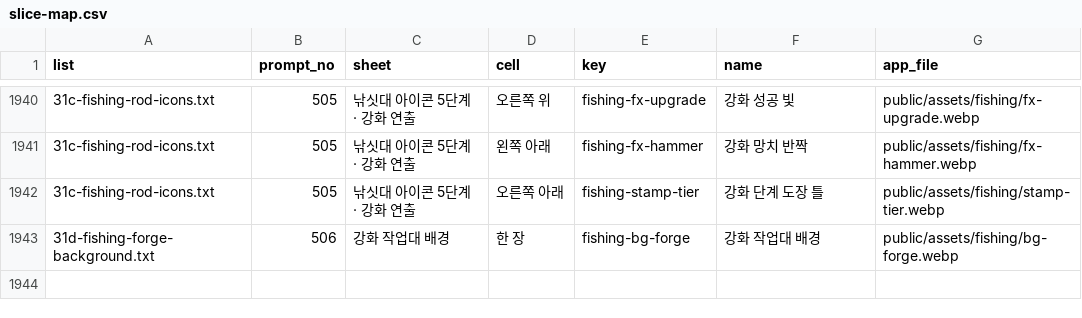
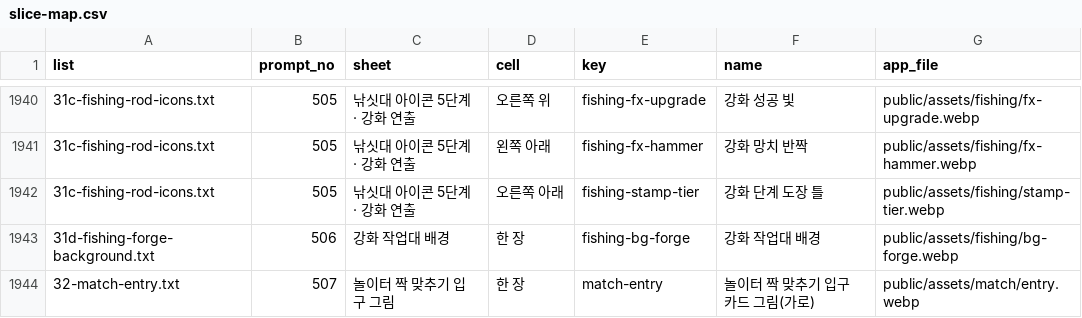
Before and after one commit to minsik2e5/sumus-quiz-battle, a CSV file: docs/asset-requests/runner/slice-map.csv, drawn as a sheet; only a part is shown, gaps mark what is left out; the diff names each change by its address in the sheet, - before the commit and + after, or states it on an @@ line.

```diff
--- a/docs/asset-requests/runner/slice-map.csv
+++ b/docs/asset-requests/runner/slice-map.csv
+row 1944: 32-match-entry.txt | 507 | 놀이터 짝 맞추기 입구 그림 | 한 장 | match-entry | 놀이터 짝 맞추기 입구 카드 그림(가로) | public/assets/match/entry.webp
```
Also changed, not shown: 21 other files.
